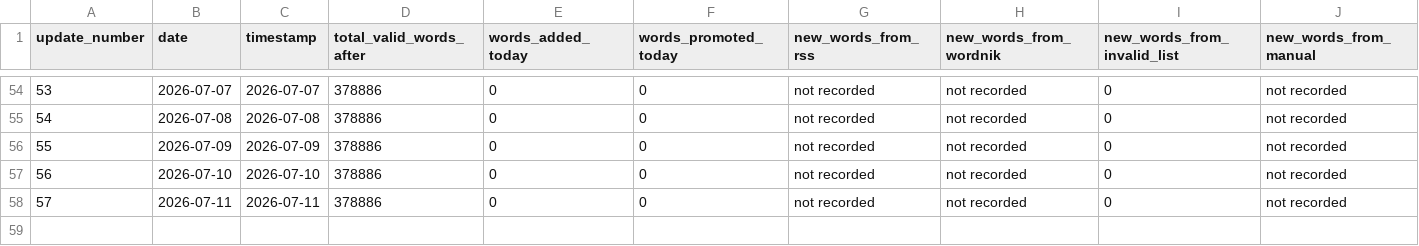
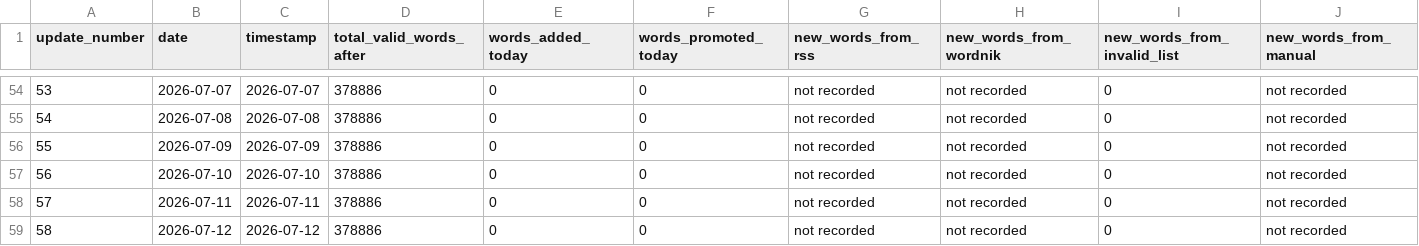
Before and after one commit to ryanjosephkamp/english-openlist, a CSV file: updates/updates_log.csv, drawn as a sheet; only a part is shown, gaps mark what is left out; rows hold the shown columns only; the diff names each change by its address in the sheet, - before the commit and + after, or states it on an @@ line.

```diff
--- a/updates/updates_log.csv
+++ b/updates/updates_log.csv
+row 59: 58 | 2026-07-12 | 2026-07-12 | 378886 | 0 | 0 | not recorded | not recorded | 0 | not recorded
```
Also changed, not shown: 4 other files.
